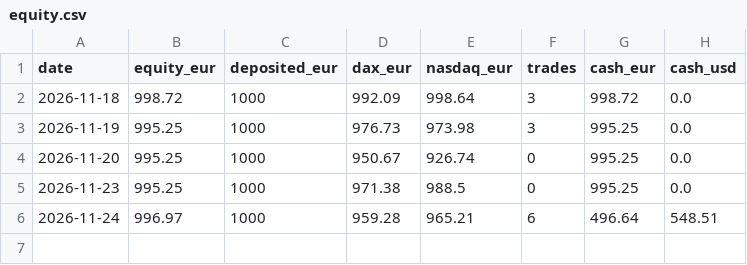
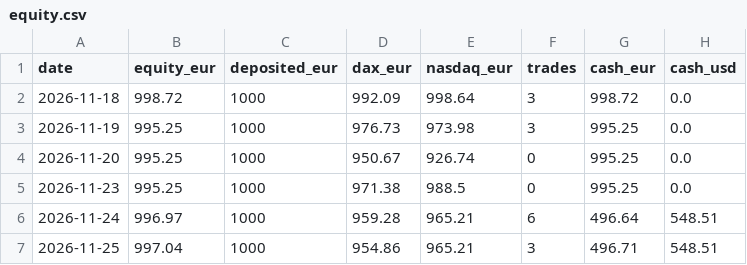
Before and after one commit to Steffeh1337/paper-trader, a CSV file: v2/live/equity.csv, drawn as a sheet.

```diff
--- a/v2/live/equity.csv
+++ b/v2/live/equity.csv
@@ -6 +6,2 @@ date,equity_eur,deposited_eur,dax_eur,nasdaq_eur,trades,cash_eur,cash_usd
 2026-11-24,996.97,1000,959.28,965.21,6,496.64,548.51
+2026-11-25,997.04,1000,954.86,965.21,3,496.71,548.51
```
Also changed, not shown: v2/live/sessions.csv, v2/live/trades.csv, 7 other files.
